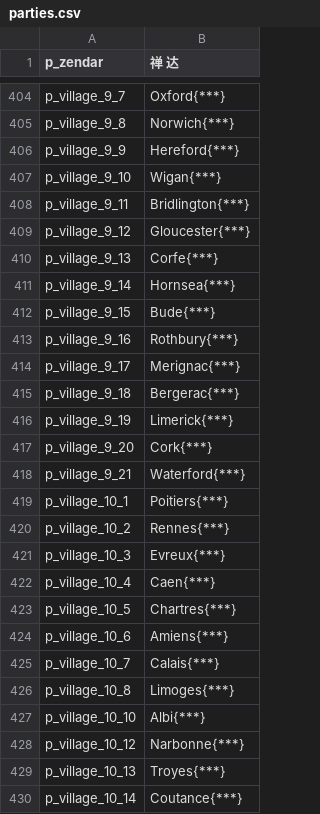
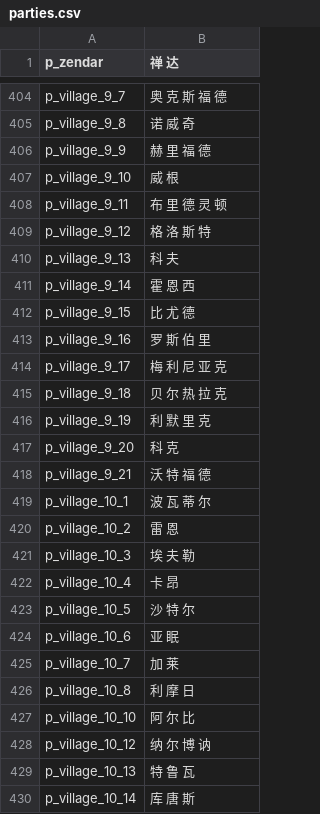
Before and after one commit to zac123456789123/mountblade-ad1257svn-chinese-translation, a CSV file: cns/parties.csv, drawn as a sheet; only a part is shown, gaps mark what is left out; the diff covers the shown part only; the diff names each change by its address in the sheet, - before the commit and + after, or states it on an @@ line.

```diff
--- a/cns/parties.csv
+++ b/cns/parties.csv
-B404 (禅 达): Oxford{***}
+B404 (禅 达): 奥 克 斯 福 德
-B405 (禅 达): Norwich{***}
+B405 (禅 达): 诺 威 奇
-B406 (禅 达): Hereford{***}
+B406 (禅 达): 赫 里 福 德
-B407 (禅 达): Wigan{***}
+B407 (禅 达): 威 根
-B408 (禅 达): Bridlington{***}
+B408 (禅 达): 布 里 德 灵 顿
-B409 (禅 达): Gloucester{***}
+B409 (禅 达): 格 洛 斯 特
-B410 (禅 达): Corfe{***}
+B410 (禅 达): 科 夫
-B411 (禅 达): Hornsea{***}
+B411 (禅 达): 霍 恩 西
-B412 (禅 达): Bude{***}
+B412 (禅 达): 比 尤 德
-B413 (禅 达): Rothbury{***}
+B413 (禅 达): 罗 斯 伯 里
-B414 (禅 达): Merignac{***}
+B414 (禅 达): 梅 利 尼 亚 克
-B415 (禅 达): Bergerac{***}
+B415 (禅 达): 贝 尔 热 拉 克
-B416 (禅 达): Limerick{***}
+B416 (禅 达): 利 默 里 克
-B417 (禅 达): Cork{***}
+B417 (禅 达): 科 克
-B418 (禅 达): Waterford{***}
+B418 (禅 达): 沃 特 福 德
-B419 (禅 达): Poitiers{***}
+B419 (禅 达): 波 瓦 蒂 尔
-B420 (禅 达): Rennes{***}
+B420 (禅 达): 雷 恩
-B421 (禅 达): Evreux{***}
+B421 (禅 达): 埃 夫 勒
-B422 (禅 达): Caen{***}
+B422 (禅 达): 卡 昂
-B423 (禅 达): Chartres{***}
+B423 (禅 达): 沙 特 尔
-B424 (禅 达): Amiens{***}
+B424 (禅 达): 亚 眠
-B425 (禅 达): Calais{***}
+B425 (禅 达): 加 莱
-B426 (禅 达): Limoges{***}
+B426 (禅 达): 利 摩 日
-B427 (禅 达): Albi{***}
+B427 (禅 达): 阿 尔 比
-B428 (禅 达): Narbonne{***}
+B428 (禅 达): 纳 尔 博 讷
-B429 (禅 达): Troyes{***}
+B429 (禅 达): 特 鲁 瓦
-B430 (禅 达): Coutance{***}
+B430 (禅 达): 库 唐 斯
```
Also changed, not shown: 1 added row, 1 removed row and 79 edited cells elsewhere in this file.
